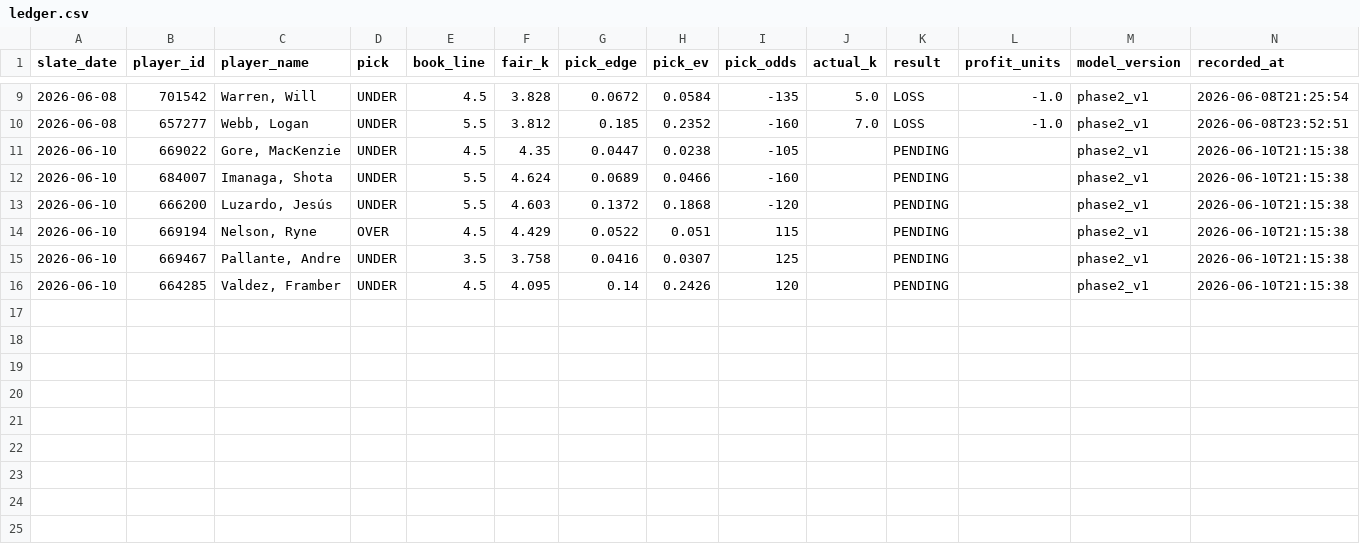
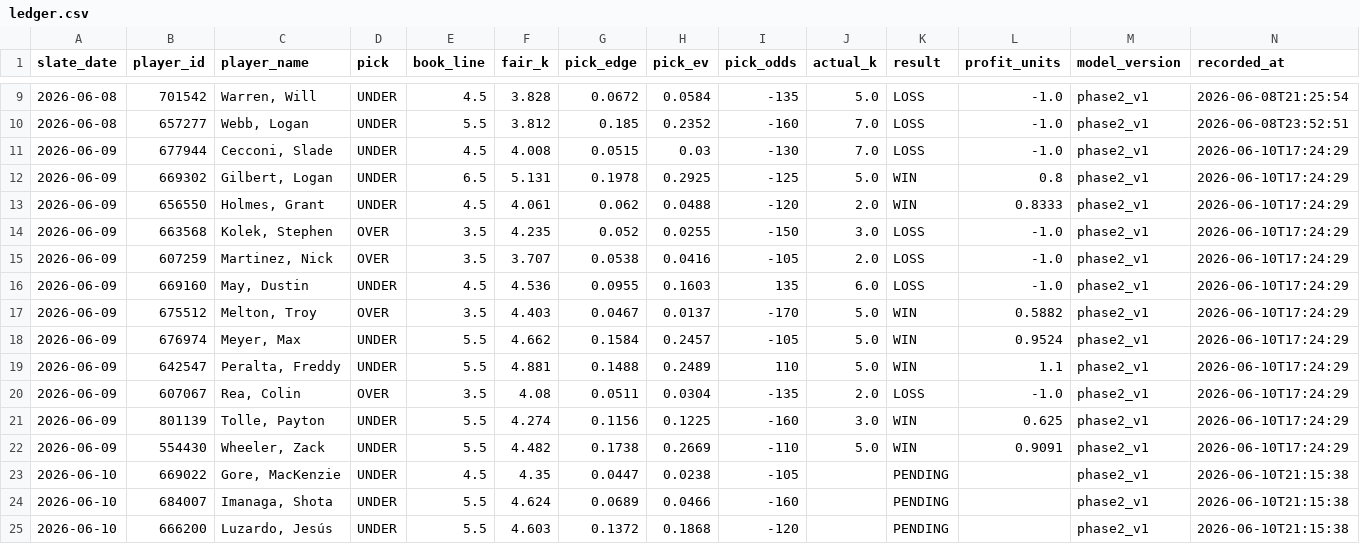
Before and after one commit to mattkreitzer1/Strikeout-Props, a CSV file: data/tracker/ledger.csv, drawn as a sheet; only a part is shown, gaps mark what is left out; the shorter side is filled out with more unchanged rows; rows hold the shown columns only; the diff names each change by its address in the sheet, - before the commit and + after, or states it on an @@ line.

```diff
--- a/data/tracker/ledger.csv
+++ b/data/tracker/ledger.csv
+row 11: 2026-06-09 | 677944 | Cecconi, Slade | UNDER | 4.5 | 4.008 | 0.0515 | 0.03 | -130 | 7.0 | LOSS | -1.0 | phase2_v1 | 2026-06-10T17:24:29
+row 12: 2026-06-09 | 669302 | Gilbert, Logan | UNDER | 6.5 | 5.131 | 0.1978 | 0.2925 | -125 | 5.0 | WIN | 0.8 | phase2_v1 | 2026-06-10T17:24:29
+row 13: 2026-06-09 | 656550 | Holmes, Grant | UNDER | 4.5 | 4.061 | 0.062 | 0.0488 | -120 | 2.0 | WIN | 0.8333 | phase2_v1 | 2026-06-10T17:24:29
+row 14: 2026-06-09 | 663568 | Kolek, Stephen | OVER | 3.5 | 4.235 | 0.052 | 0.0255 | -150 | 3.0 | LOSS | -1.0 | phase2_v1 | 2026-06-10T17:24:29
+row 15: 2026-06-09 | 607259 | Martinez, Nick | OVER | 3.5 | 3.707 | 0.0538 | 0.0416 | -105 | 2.0 | LOSS | -1.0 | phase2_v1 | 2026-06-10T17:24:29
+row 16: 2026-06-09 | 669160 | May, Dustin | UNDER | 4.5 | 4.536 | 0.0955 | 0.1603 | 135 | 6.0 | LOSS | -1.0 | phase2_v1 | 2026-06-10T17:24:29
+row 17: 2026-06-09 | 675512 | Melton, Troy | OVER | 3.5 | 4.403 | 0.0467 | 0.0137 | -170 | 5.0 | WIN | 0.5882 | phase2_v1 | 2026-06-10T17:24:29
+row 18: 2026-06-09 | 676974 | Meyer, Max | UNDER | 5.5 | 4.662 | 0.1584 | 0.2457 | -105 | 5.0 | WIN | 0.9524 | phase2_v1 | 2026-06-10T17:24:29
+row 19: 2026-06-09 | 642547 | Peralta, Freddy | UNDER | 5.5 | 4.881 | 0.1488 | 0.2489 | 110 | 5.0 | WIN | 1.1 | phase2_v1 | 2026-06-10T17:24:29
+row 20: 2026-06-09 | 607067 | Rea, Colin | OVER | 3.5 | 4.08 | 0.0511 | 0.0304 | -135 | 2.0 | LOSS | -1.0 | phase2_v1 | 2026-06-10T17:24:29
+row 21: 2026-06-09 | 801139 | Tolle, Payton | UNDER | 5.5 | 4.274 | 0.1156 | 0.1225 | -160 | 3.0 | WIN | 0.625 | phase2_v1 | 2026-06-10T17:24:29
+row 22: 2026-06-09 | 554430 | Wheeler, Zack | UNDER | 5.5 | 4.482 | 0.1738 | 0.2669 | -110 | 5.0 | WIN | 0.9091 | phase2_v1 | 2026-06-10T17:24:29
```
Also changed, not shown: data/tracker/ev_rollup.csv, 6 other files.
